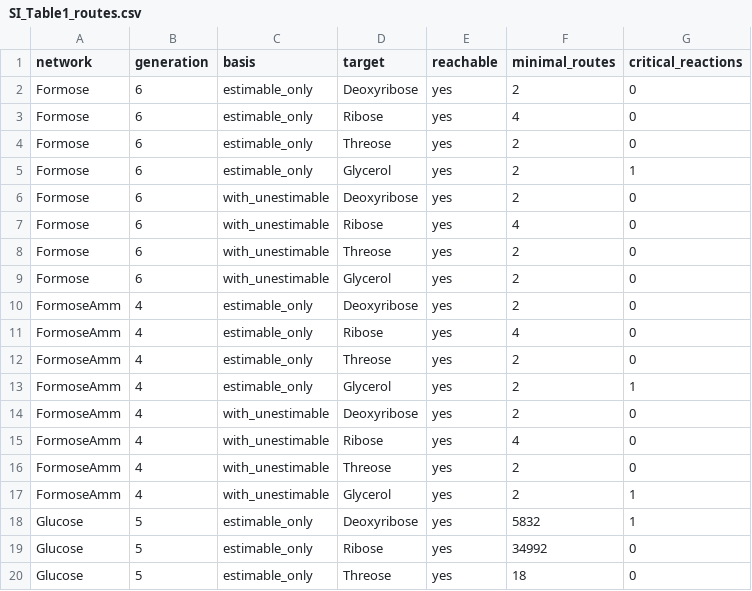
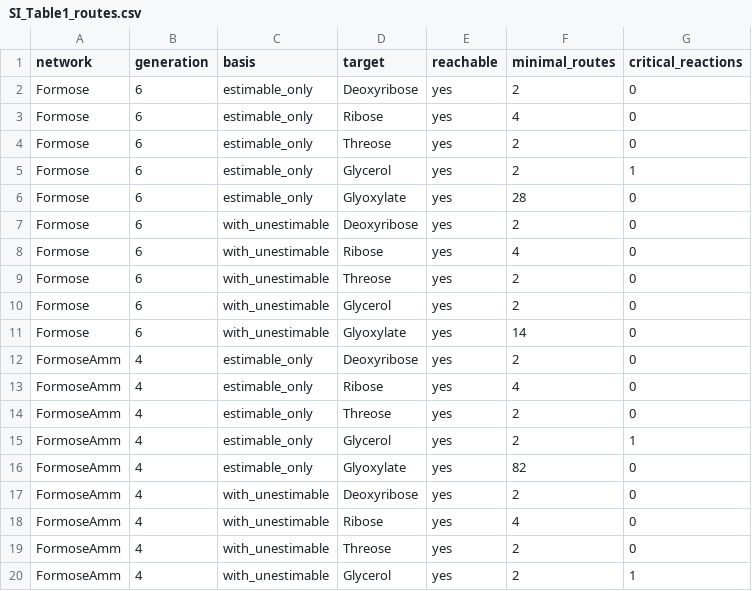
Before and after one commit to Reaction-Space-Explorer/nucleoside-analogues, a CSV file: ProcessedData/SI/SI_Table1_routes.csv, drawn as a sheet; only a part is shown; the shorter side is filled out with more unchanged rows; the diff covers the shown part only.

Commit message:
Add glyoxylate as a fifth target
Bean et al. propose glyoxylate as an acetal backbone linkage for a prebiotic
ancestor of RNA, and it is present in all five CRNRs but absent from the
analogue libraries, so it was never matched. It is now traced as a target:
six steps in F, three in FA, eleven in G, five in GA, and reachable in PA only
once unestimable reactions are admitted.

Its SMILES had to be written as the networks write it. Targets are looked up
by exact string, so the equivalent-but-different spelling read as unreachable
everywhere rather than failing; a test now pins every target to the network's
own spelling.

The reference moves from 81 to 85 so that first-citation order survives its
new mention, rotating Breslow, Rios, Rogers and Phipson up by one.

It weakens one claim and strengthens another, both now stated: nine of ten
formose pairs stay individually significant but glyoxylate in F does not, at
p 0.137, while the combined figure over twenty-five pairs improves to 9e-11
and the permutation test to p 0.010.

Apiose, ethylene glycol, threitol, glyceric and glycolic acid were checked
against Crossref and PubMed and have no support as prebiotic backbones, so
they are not added.

```diff
--- a/ProcessedData/SI/SI_Table1_routes.csv
+++ b/ProcessedData/SI/SI_Table1_routes.csv
@@ -5,2 +5,3 @@ Formose,6,estimable_only,Threose,yes,2,0
 Formose,6,estimable_only,Glycerol,yes,2,1
+Formose,6,estimable_only,Glyoxylate,yes,28,0
 Formose,6,with_unestimable,Deoxyribose,yes,2,0
@@ -9,2 +10,3 @@ Formose,6,with_unestimable,Threose,yes,2,0
 Formose,6,with_unestimable,Glycerol,yes,2,0
+Formose,6,with_unestimable,Glyoxylate,yes,14,0
 FormoseAmm,4,estimable_only,Deoxyribose,yes,2,0
@@ -13,2 +15,3 @@ FormoseAmm,4,estimable_only,Threose,yes,2,0
 FormoseAmm,4,estimable_only,Glycerol,yes,2,1
+FormoseAmm,4,estimable_only,Glyoxylate,yes,82,0
 FormoseAmm,4,with_unestimable,Deoxyribose,yes,2,0
```
Also changed, not shown: 7 added rows elsewhere in this file, ProcessedData/SI/SI_Table2_steps.csv, ProcessedData/SI/matched_controls.csv, 34 other files.
